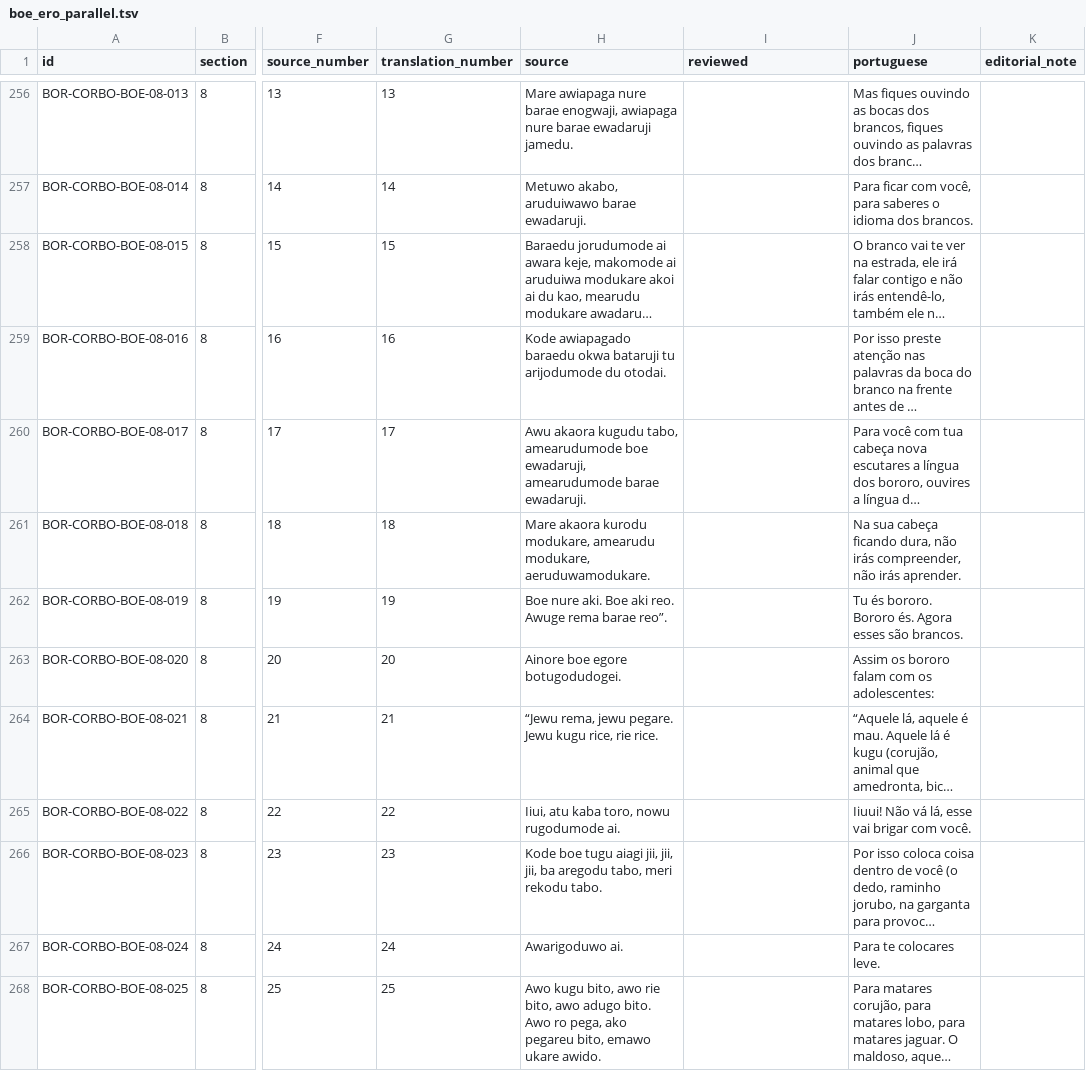
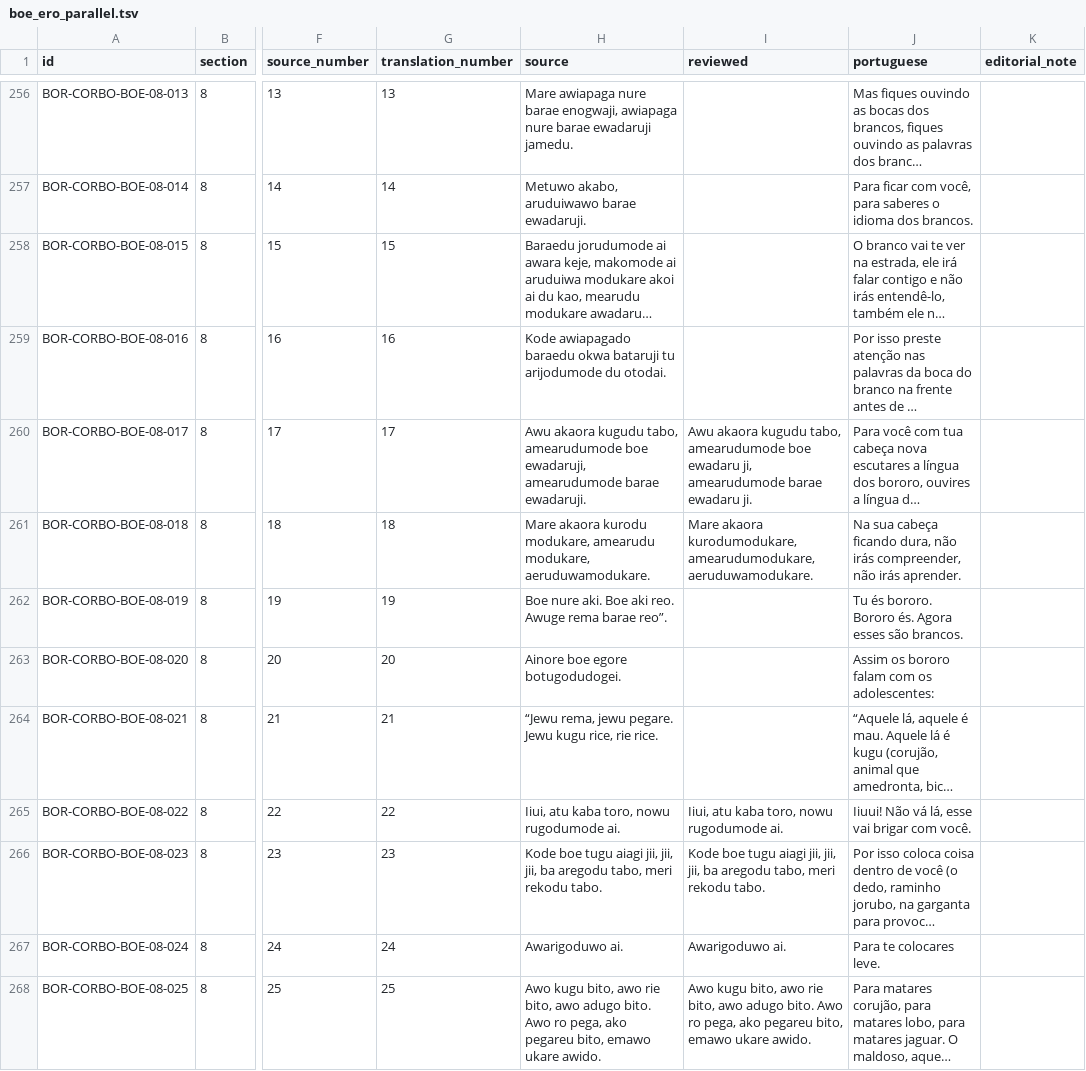
Before and after one commit to LanguageStructure/Bororo-Corpus, a TSV file: CorBo_vNext/texts/boe-ero/boe_ero_parallel.tsv, drawn as a sheet; only a part is shown, gaps mark what is left out; long unchanged cells end in …; the diff covers the shown part only; the diff names each change by its address in the sheet, - before the commit and + after, or states it on an @@ line.

Commit message:
Save Boe Ero editorial revision

```diff
--- a/CorBo_vNext/texts/boe-ero/boe_ero_parallel.tsv
+++ b/CorBo_vNext/texts/boe-ero/boe_ero_parallel.tsv
-I260 (reviewed): (empty)
+I260 (reviewed): Awu akaora kugudu tabo, amearudumode boe ewadaru ji, amearudumode barae ewadaru ji.
-I261 (reviewed): (empty)
+I261 (reviewed): Mare akaora kurodumodukare, amearudumodukare, aeruduwamodukare.
-I265 (reviewed): (empty)
+I265 (reviewed): Iiui, atu kaba toro, nowu rugodumode ai.
-I266 (reviewed): (empty)
+I266 (reviewed): Kode boe tugu aiagi jii, jii, jii, ba aregodu tabo, meri rekodu tabo.
-I267 (reviewed): (empty)
+I267 (reviewed): Awarigoduwo ai.
-I268 (reviewed): (empty)
+I268 (reviewed): Awo kugu bito, awo rie bito, awo adugo bito. Awo ro pega, ako pegareu bito, emawo ukare awido.
```
Also changed, not shown: 11 edited cells elsewhere in this file.
